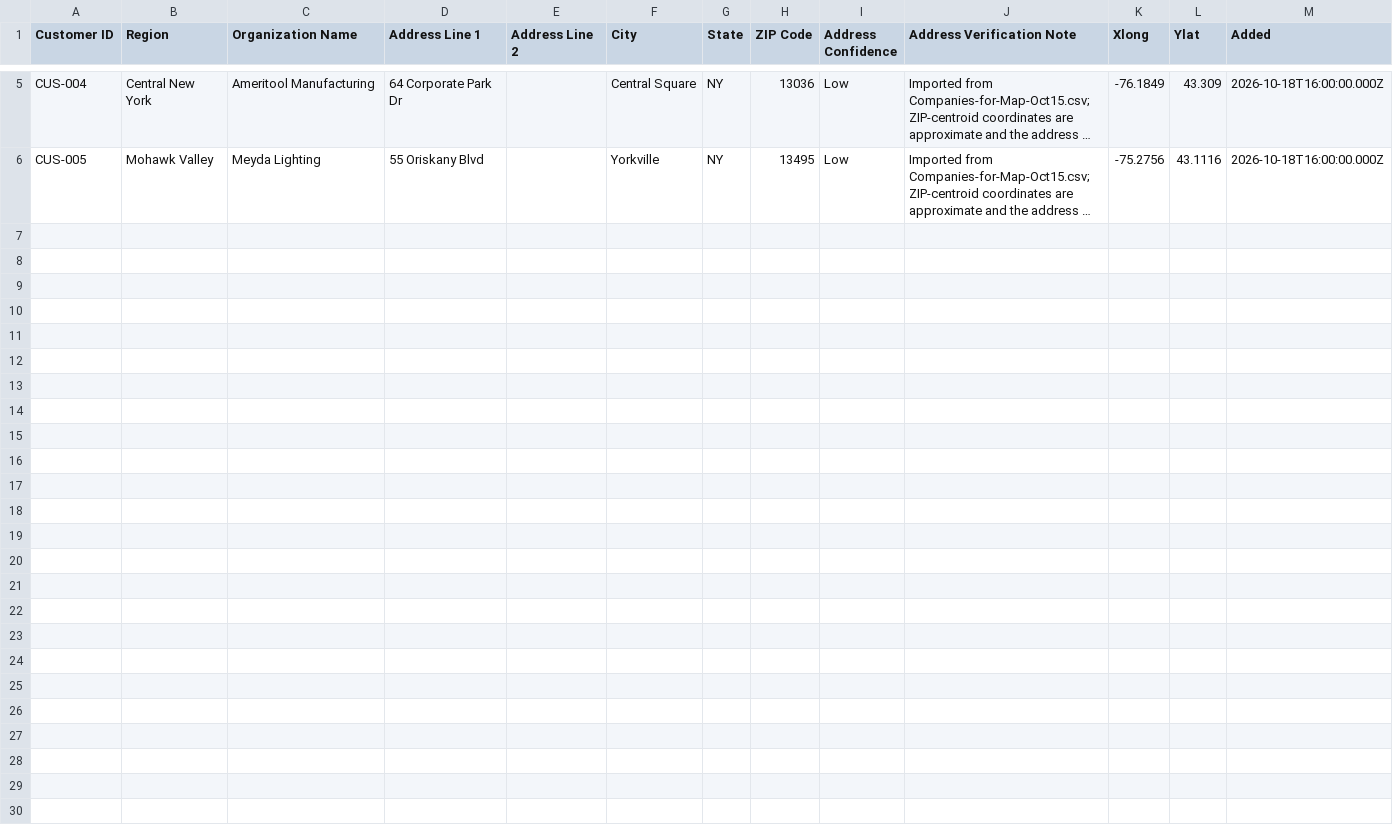
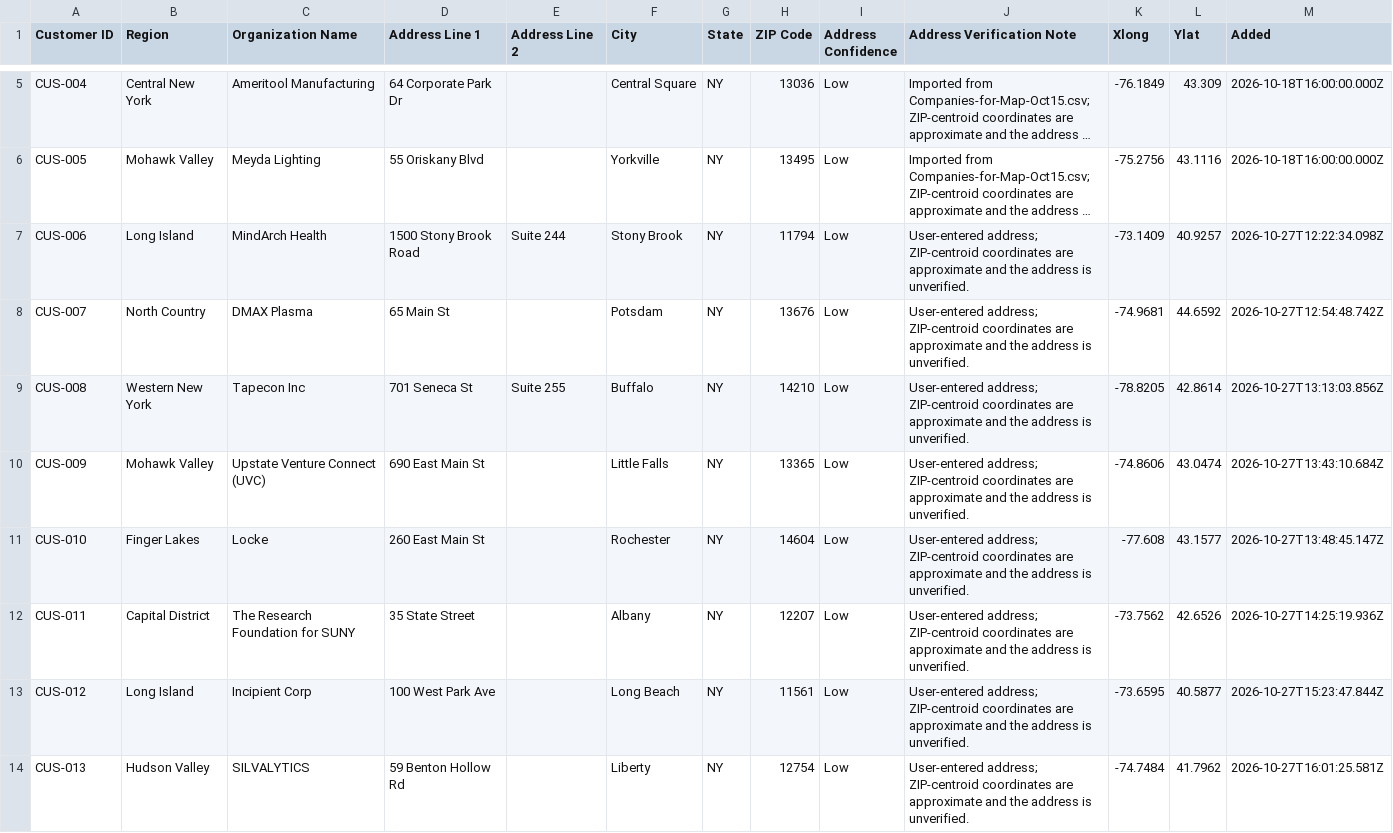
Before and after one commit to davidfondacaro-gmail/ESD_NYSTAR_Summit, a CSV file: public/data/customer-locations.csv, drawn as a sheet; only a part is shown, gaps mark what is left out; long unchanged cells end in …; the diff covers the shown part only; the diff names each change by its address in the sheet, - before the commit and + after, or states it on an @@ line.

Commit message:
feat(data): commit records added on day 2

```diff
--- a/public/data/customer-locations.csv
+++ b/public/data/customer-locations.csv
+row 7: CUS-006 | Long Island | MindArch Health | 1500 Stony Brook Road | Suite 244 | Stony Brook | NY | 11794 | Low | User-entered address; ZIP-centroid coordinates are approximate and the address is unverified. | -73.1409 | 40.9257 | 2026-10-27T12:22:34.098Z
+row 8: CUS-007 | North Country | DMAX Plasma | 65 Main St |  | Potsdam | NY | 13676 | Low | User-entered address; ZIP-centroid coordinates are approximate and the address is unverified. | -74.9681 | 44.6592 | 2026-10-27T12:54:48.742Z
+row 9: CUS-008 | Western New York | Tapecon Inc | 701 Seneca St | Suite 255 | Buffalo | NY | 14210 | Low | User-entered address; ZIP-centroid coordinates are approximate and the address is unverified. | -78.8205 | 42.8614 | 2026-10-27T13:13:03.856Z
+row 10: CUS-009 | Mohawk Valley | Upstate Venture Connect (UVC) | 690 East Main St |  | Little Falls | NY | 13365 | Low | User-entered address; ZIP-centroid coordinates are approximate and the address is unverified. | -74.8606 | 43.0474 | 2026-10-27T13:43:10.684Z
+row 11: CUS-010 | Finger Lakes | Locke | 260 East Main St |  | Rochester | NY | 14604 | Low | User-entered address; ZIP-centroid coordinates are approximate and the address is unverified. | -77.608 | 43.1577 | 2026-10-27T13:48:45.147Z
+row 12: CUS-011 | Capital District | The Research Foundation for SUNY | 35 State Street |  | Albany | NY | 12207 | Low | User-entered address; ZIP-centroid coordinates are approximate and the address is unverified. | -73.7562 | 42.6526 | 2026-10-27T14:25:19.936Z
+row 13: CUS-012 | Long Island | Incipient Corp | 100 West Park Ave |  | Long Beach | NY | 11561 | Low | User-entered address; ZIP-centroid coordinates are approximate and the address is unverified. | -73.6595 | 40.5877 | 2026-10-27T15:23:47.844Z
+row 14: CUS-013 | Hudson Valley | SILVALYTICS | 59 Benton Hollow Rd |  | Liberty | NY | 12754 | Low | User-entered address; ZIP-centroid coordinates are approximate and the address is unverified. | -74.7484 | 41.7962 | 2026-10-27T16:01:25.581Z
```
Also changed, not shown: 7 added rows elsewhere in this file, 2 other files.
